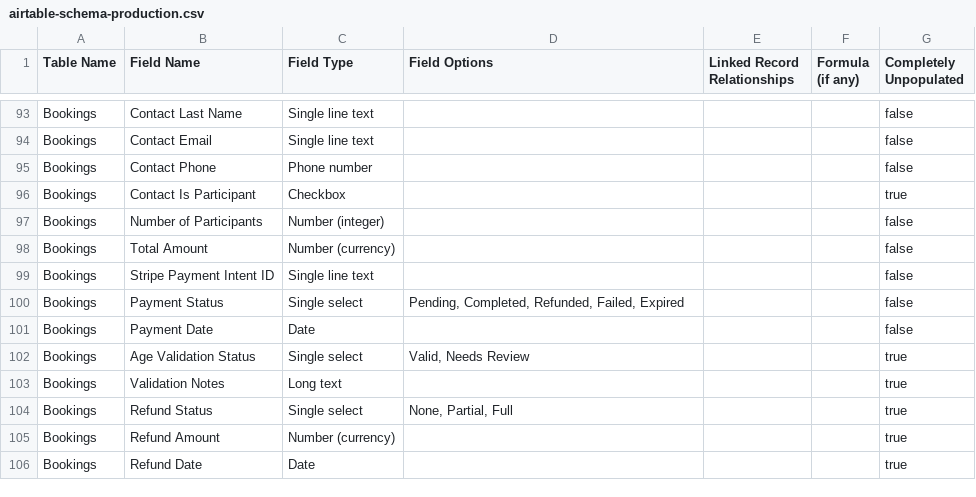
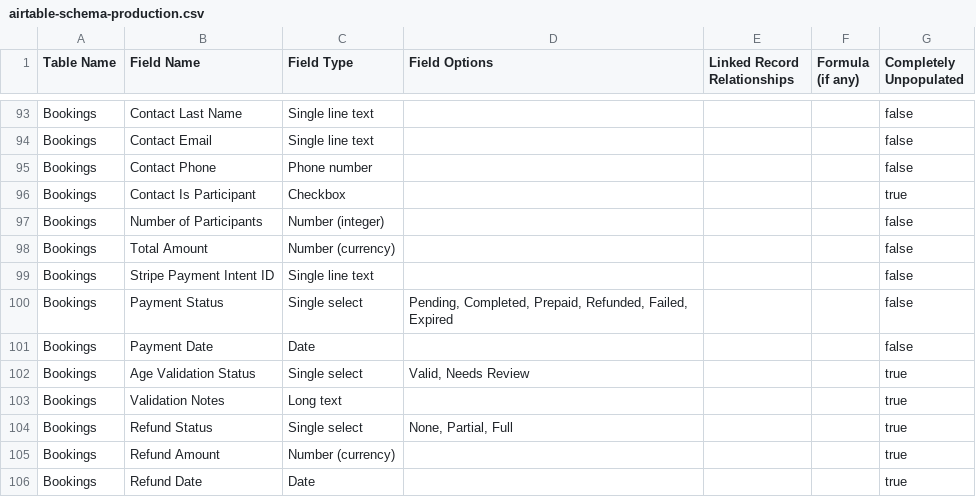
Before and after one commit to miriambeecham/swsd-supa, a CSV file: docs/airtable-schema-production.csv, drawn as a sheet; only a part is shown, gaps mark what is left out.

```diff
--- a/docs/airtable-schema-production.csv
+++ b/docs/airtable-schema-production.csv
@@ -99,3 +99,3 @@ Bookings,Total Amount,Number (currency),,,,false
 Bookings,Stripe Payment Intent ID,Single line text,,,,false
-Bookings,Payment Status,Single select,"Pending, Completed, Refunded, Failed, Expired",,,false
+Bookings,Payment Status,Single select,"Pending, Completed, Prepaid, Refunded, Failed, Expired",,,false
 Bookings,Payment Date,Date,,,,false
```
Also changed, not shown: 3 other files.
